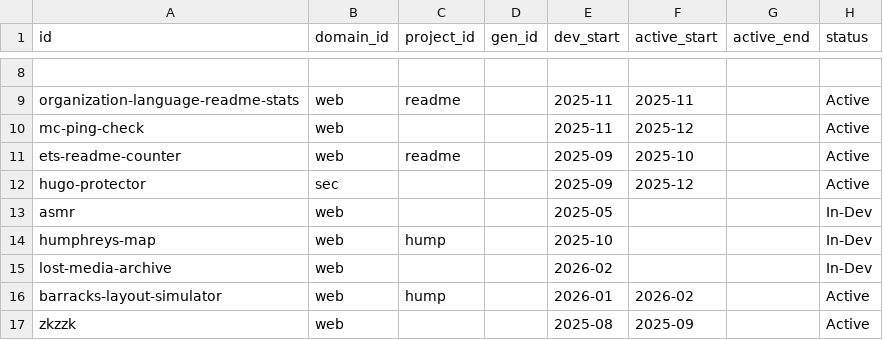
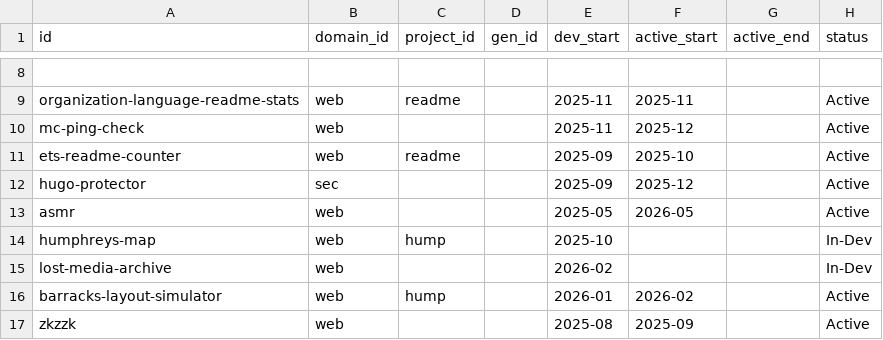
Before and after one commit to taewook427/WebMain, a CSV file: devHistory/nodes.csv, drawn as a sheet; only a part is shown, gaps mark what is left out.

Commit message:
updated status

```diff
--- a/devHistory/nodes.csv
+++ b/devHistory/nodes.csv
@@ -12,3 +12,3 @@ ets-readme-counter,web,readme,,2025-09,2025-10,,Active
 hugo-protector,sec,,,2025-09,2025-12,,Active
-asmr,web,,,2025-05,,,In-Dev
+asmr,web,,,2025-05,2026-05,,Active
 humphreys-map,web,hump,,2025-10,,,In-Dev
```
Also changed, not shown: 1 other file.
